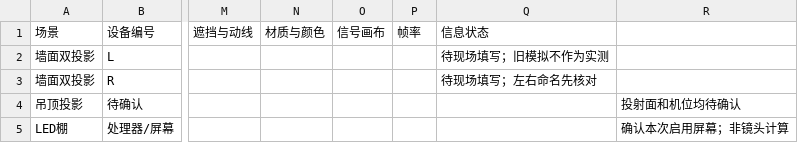
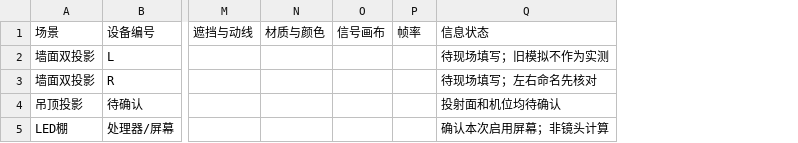
Before and after one commit to kuanfuweimu/denza-project-handoff, a CSV file: docs/08-site-measurements.csv, drawn as a sheet; only a part is shown, gaps mark what is left out; the diff names each change by its address in the sheet, - before the commit and + after, or states it on an @@ line.

```diff
--- a/docs/08-site-measurements.csv
+++ b/docs/08-site-measurements.csv
-column R, rows 4-5: 投射面和机位均待确认 | 确认本次启用屏幕；非镜头计算
-Q4: (empty)
+Q4: 投射面和机位均待确认
-Q5: (empty)
+Q5: 确认本次启用屏幕；非镜头计算
```
Also changed, not shown: 2 other files.
